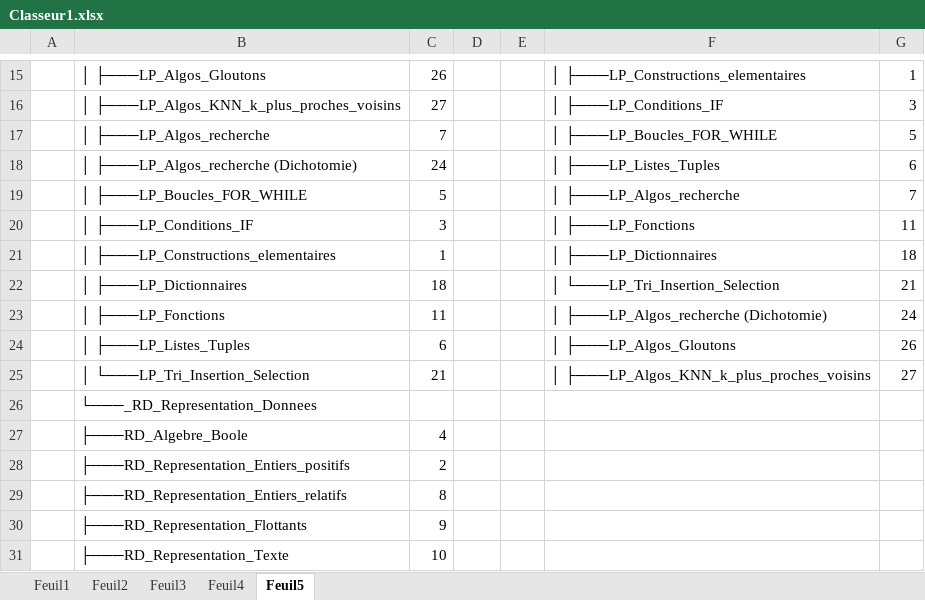
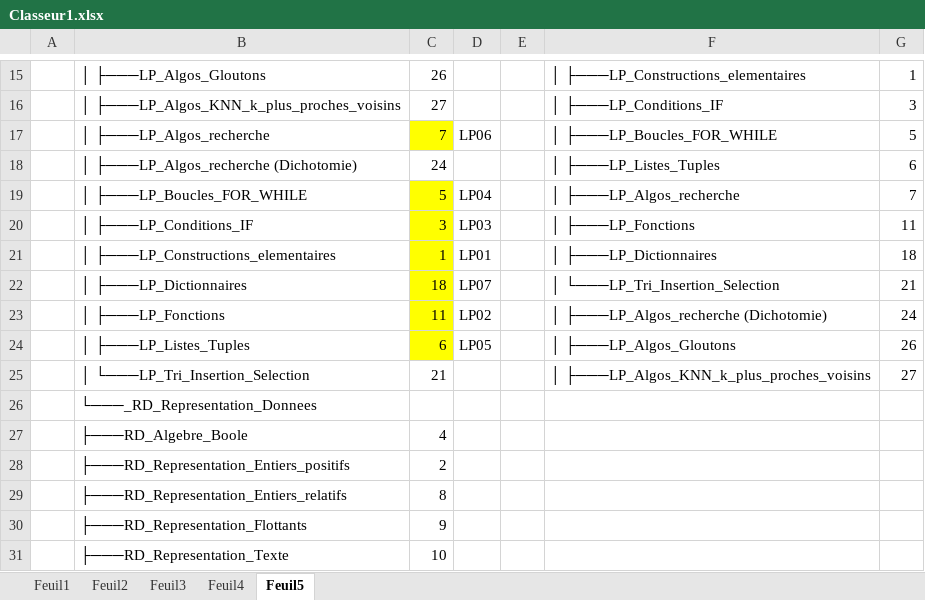
Before and after one commit to ThomasRicart/thomasricart.github.io, an Excel workbook: docs/NSI_Premiere/Classeur1.xlsx, sheet Feuil5, drawn as a sheet; only a part is shown, gaps mark what is left out; values as stored, in another font and other column widths than the file's, no borders; the diff names each change by its address in the sheet, - before the commit and + after, or states it on an @@ line.

```diff
--- a/docs/NSI_Premiere/Classeur1.xlsx (sheet Feuil5)
+++ b/docs/NSI_Premiere/Classeur1.xlsx (sheet Feuil5)
-C17 fill: none
+C17 fill: #FFFF00
-D17: (empty)
+D17: LP06
-C19:C24 fill: none
+C19:C24 fill: #FFFF00
-D19: (empty)
+D19: LP04
-D20: (empty)
+D20: LP03
-D21: (empty)
+D21: LP01
-D22: (empty)
+D22: LP07
-D23: (empty)
+D23: LP02
-D24: (empty)
+D24: LP05
```
Also changed, not shown: 22 other files.
